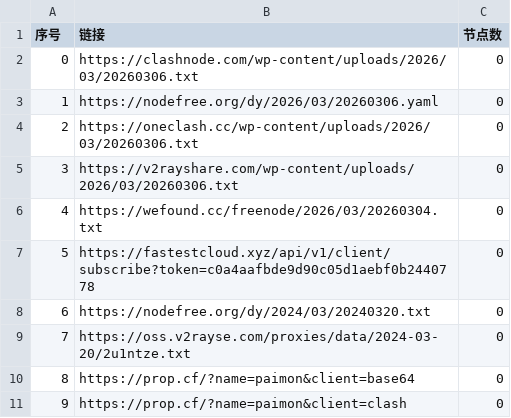
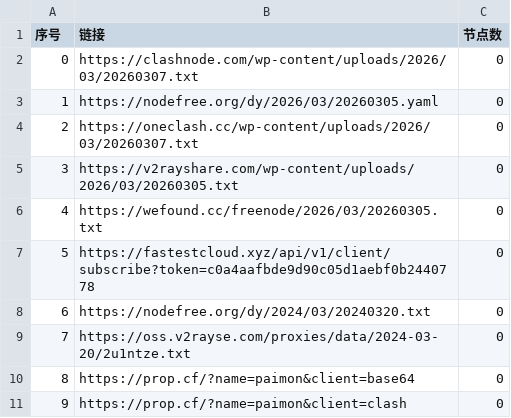
Before and after one commit to lyxgmxit/AutoMergePublicNodes, a CSV file: list_result.csv, drawn as a sheet; only a part is shown.

```diff
--- a/list_result.csv
+++ b/list_result.csv
@@ -1,7 +1,7 @@
 序号,链接,节点数
-0,https://clashnode.com/wp-content/uploads/2026/03/20260306.txt,0
-1,https://nodefree.org/dy/2026/03/20260306.yaml,0
-2,https://oneclash.cc/wp-content/uploads/2026/03/20260306.txt,0
-3,https://v2rayshare.com/wp-content/uploads/2026/03/20260306.txt,0
-4,https://wefound.cc/freenode/2026/03/20260304.txt,0
+0,https://clashnode.com/wp-content/uploads/2026/03/20260307.txt,0
+1,https://nodefree.org/dy/2026/03/20260305.yaml,0
+2,https://oneclash.cc/wp-content/uploads/2026/03/20260307.txt,0
+3,https://v2rayshare.com/wp-content/uploads/2026/03/20260305.txt,0
+4,https://wefound.cc/freenode/2026/03/20260305.txt,0
 5,https://fastestcloud.xyz/api/v1/client/subscribe?token=c0a4aafbde9d90c05d1aebf0b2440778,0
```
Also changed, not shown: 4 other files.
